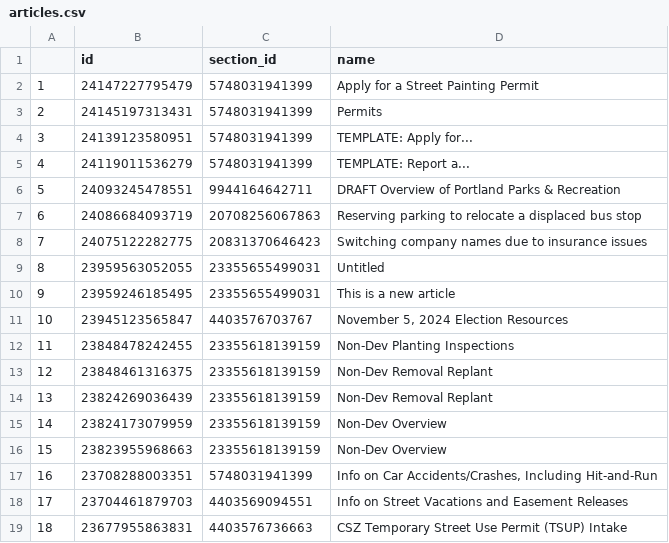
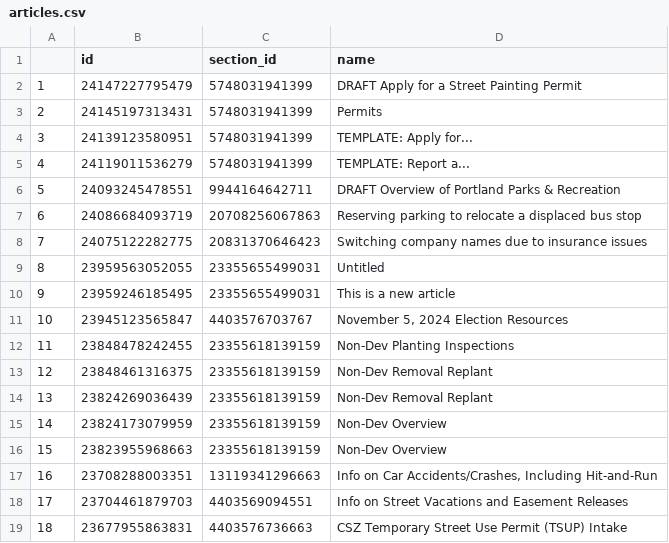
Before and after one commit to eGovPDX/zendesk-data-analysis, a CSV file: data/articles.csv, drawn as a sheet; only a part is shown.

```diff
--- a/data/articles.csv
+++ b/data/articles.csv
@@ -1,3 +1,3 @@
 "","id","section_id","name"
-"1",24147227795479,5748031941399,"Apply for a Street Painting Permit"
+"1",24147227795479,5748031941399,"DRAFT Apply for a Street Painting Permit"
 "2",24145197313431,5748031941399,"Permits"
@@ -16,3 +16,3 @@
 "15",23823955968663,23355618139159,"Non-Dev Overview"
-"16",23708288003351,5748031941399,"Info on Car Accidents/Crashes, Including Hit-and-Run"
+"16",23708288003351,13119341296663,"Info on Car Accidents/Crashes, Including Hit-and-Run"
 "17",23704461879703,4403569094551,"Info on Street Vacations and Easement Releases"
```
